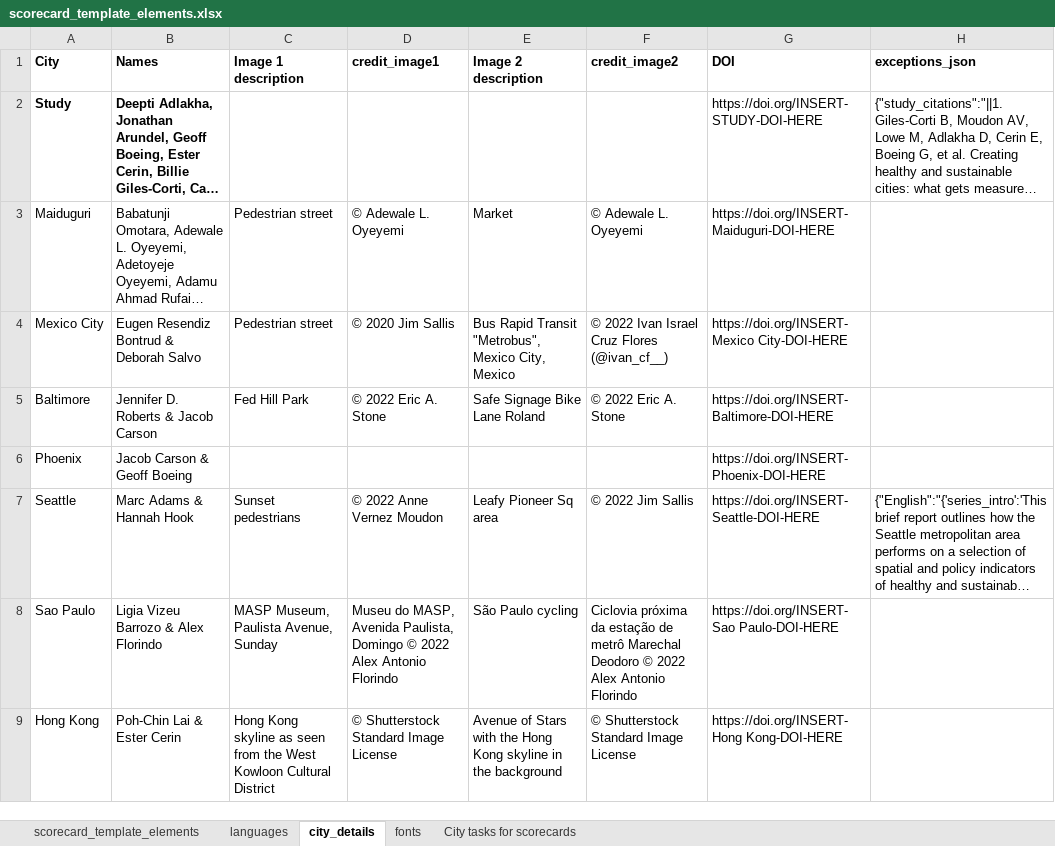
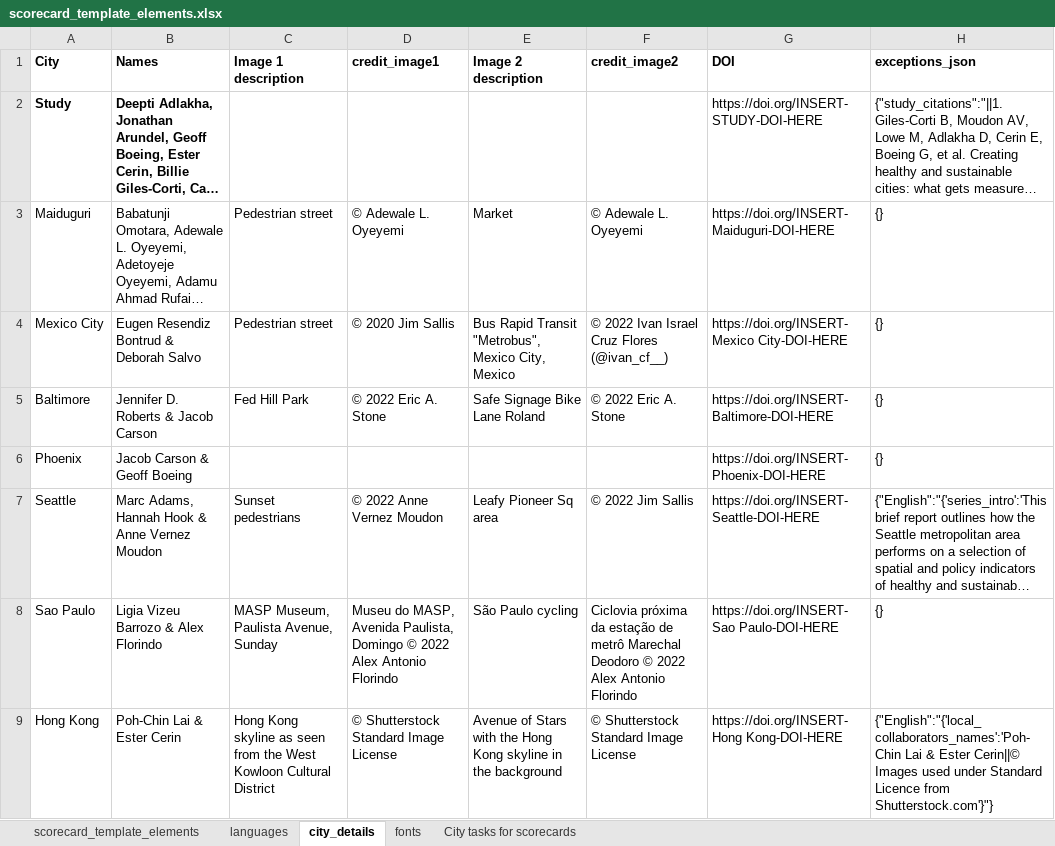
Before and after one commit to global-healthy-liveable-cities/global_scorecards, an Excel workbook: scorecard_template_elements.xlsx, sheet city_details, drawn as a sheet; only a part is shown; long unchanged cells end in …; values as stored, in another font and other column widths than the file's, no borders; the diff covers the shown part only; the diff names each change by its address in the sheet, - before the commit and + after, or states it on an @@ line.

Commit message:
ensured city-specific json exceptions work as intended, and added in credits for series 'Editors' :)

```diff
--- a/scorecard_template_elements.xlsx (sheet city_details)
+++ b/scorecard_template_elements.xlsx (sheet city_details)
-H3:H6 (exceptions_json): (empty)
+H3:H6 (exceptions_json): {}
-B7 (Names): Marc Adams & Hannah Hook
+B7 (Names): Marc Adams, Hannah Hook & Anne Vernez Moudon
-H8 (exceptions_json): (empty)
+H8 (exceptions_json): {}
-H9 (exceptions_json): (empty)
+H9 (exceptions_json): {"English":"{'local_collaborators_names':'Poh-Chin Lai & Ester Cerin||© Images used under Standard Licence from Shutterstock.com'}"}
```
Also changed, not shown: 18 edited cells elsewhere in this sheet, sheet languages, sheet scorecard_template_elements, 1 other file.
